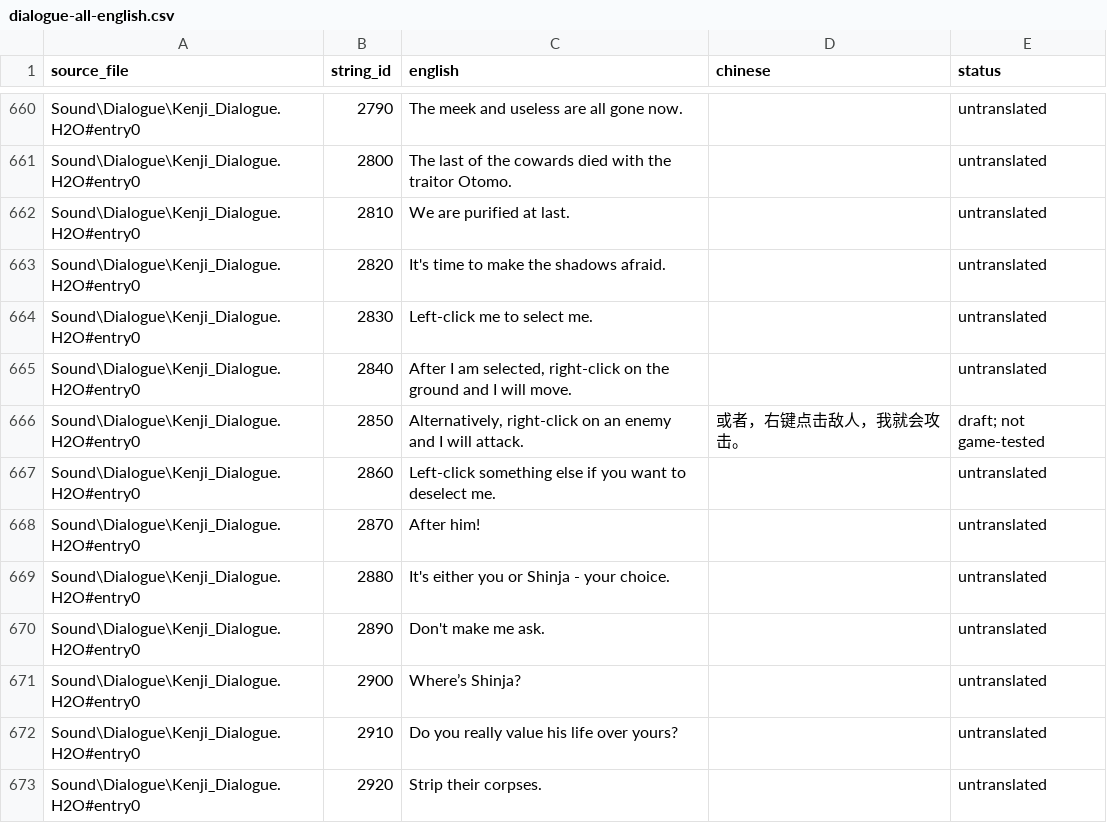
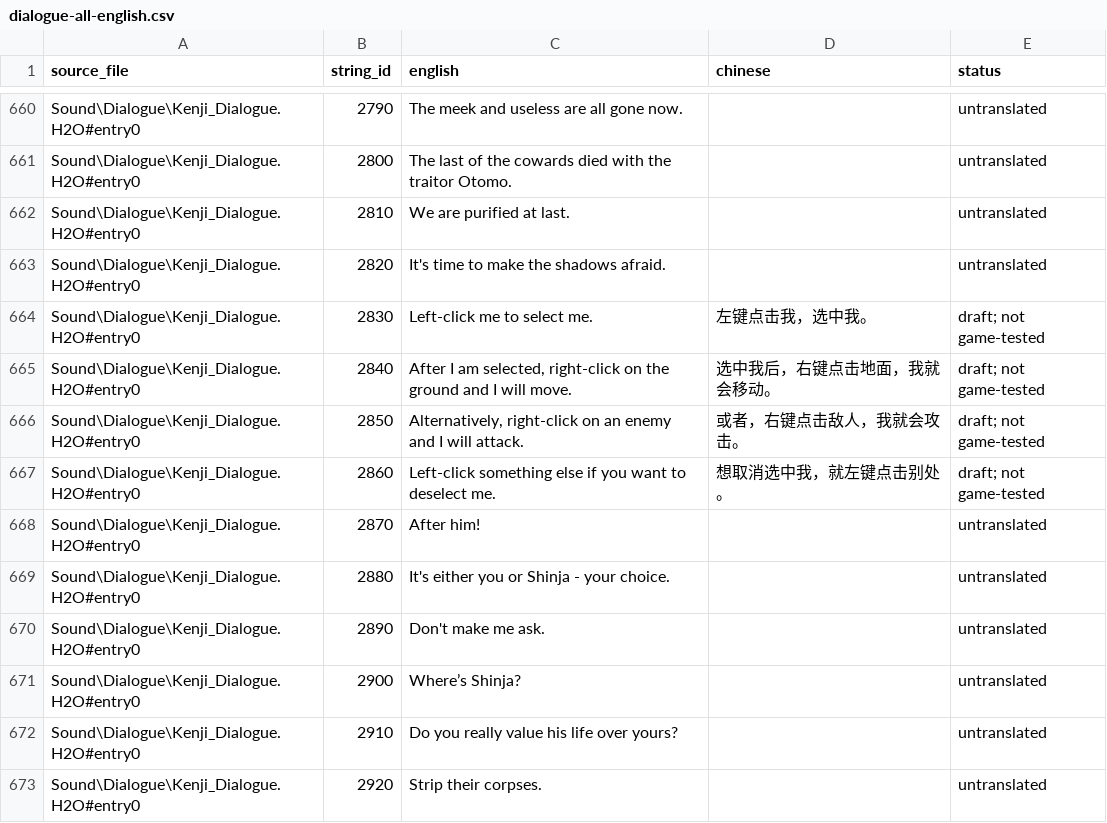
Before and after one commit to Katafractoi/Battle-Realms-ZH, a CSV file: translations/dialogue-all-english.csv, drawn as a sheet; only a part is shown, gaps mark what is left out.

```diff
--- a/translations/dialogue-all-english.csv
+++ b/translations/dialogue-all-english.csv
@@ -663,6 +663,6 @@ Sound\Dialogue\Kenji_Dialogue.H2O#entry0,2810,We are purified at last.,,untransl
 Sound\Dialogue\Kenji_Dialogue.H2O#entry0,2820,It's time to make the shadows afraid.,,untranslated
-Sound\Dialogue\Kenji_Dialogue.H2O#entry0,2830,Left-click me to select me.,,untranslated
-Sound\Dialogue\Kenji_Dialogue.H2O#entry0,2840,"After I am selected, right-click on the ground and I will move.",,untranslated
+Sound\Dialogue\Kenji_Dialogue.H2O#entry0,2830,Left-click me to select me.,左键点击我，选中我。,draft; not game-tested
+Sound\Dialogue\Kenji_Dialogue.H2O#entry0,2840,"After I am selected, right-click on the ground and I will move.",选中我后，右键点击地面，我就会移动。,draft; not game-tested
 Sound\Dialogue\Kenji_Dialogue.H2O#entry0,2850,"Alternatively, right-click on an enemy and I will attack.",或者，右键点击敌人，我就会攻击。,draft; not game-tested
-Sound\Dialogue\Kenji_Dialogue.H2O#entry0,2860,Left-click something else if you want to deselect me.,,untranslated
+Sound\Dialogue\Kenji_Dialogue.H2O#entry0,2860,Left-click something else if you want to deselect me.,想取消选中我，就左键点击别处。,draft; not game-tested
 Sound\Dialogue\Kenji_Dialogue.H2O#entry0,2870,After him!,,untranslated
```
Also changed, not shown: 1 other file.
